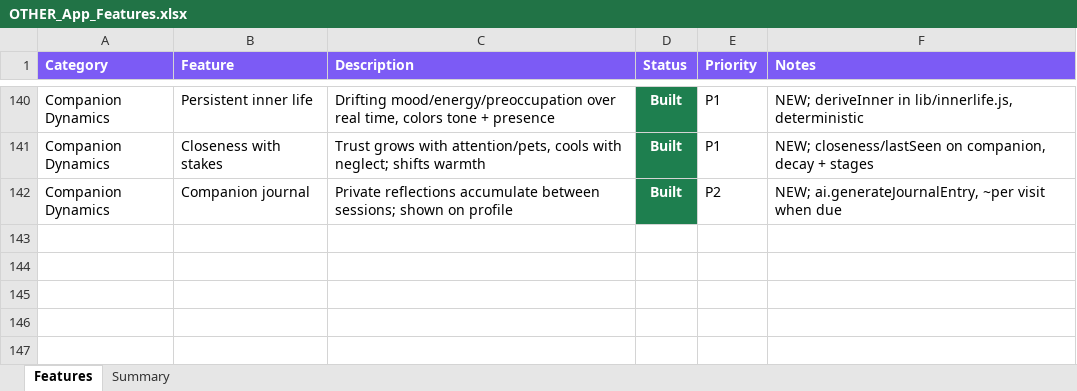
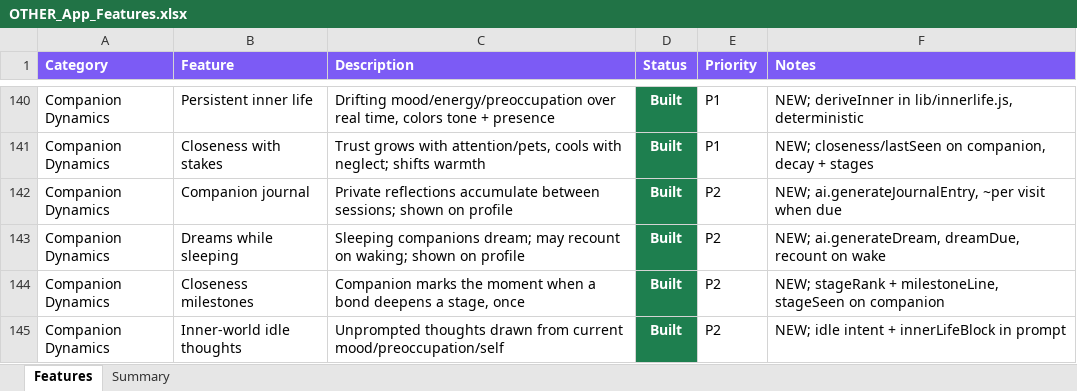
Before and after one commit to lilkkjo082004/other-app, an Excel workbook: docs/OTHER_App_Features.xlsx, sheet Features, drawn as a sheet; only a part is shown, gaps mark what is left out; values as stored, in another font and other column widths than the file's, no borders; the diff names each change by its address in the sheet, - before the commit and + after, or states it on an @@ line.

```diff
--- a/docs/OTHER_App_Features.xlsx (sheet Features)
+++ b/docs/OTHER_App_Features.xlsx (sheet Features)
+row 143: Companion Dynamics | Dreams while sleeping | Sleeping companions dream; may recount on waking; shown on profile | Built | P2 | NEW; ai.generateDream, dreamDue, recount on wake
+row 144: Companion Dynamics | Closeness milestones | Companion marks the moment when a bond deepens a stage, once | Built | P2 | NEW; stageRank + milestoneLine, stageSeen on companion
+row 145: Companion Dynamics | Inner-world idle thoughts | Unprompted thoughts drawn from current mood/preoccupation/self | Built | P2 | NEW; idle intent + innerLifeBlock in prompt
```
Also changed, not shown: sheet Summary, 5 other files.
